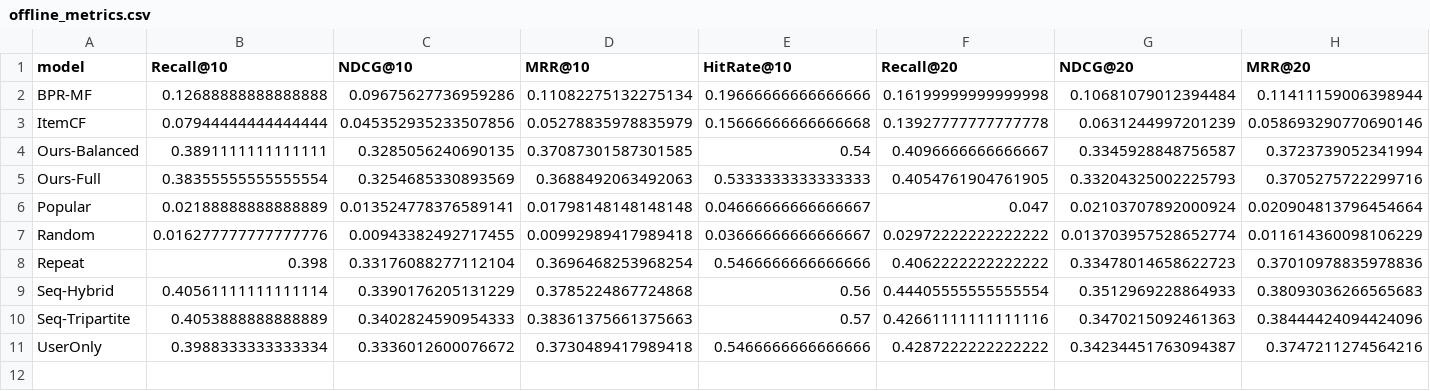
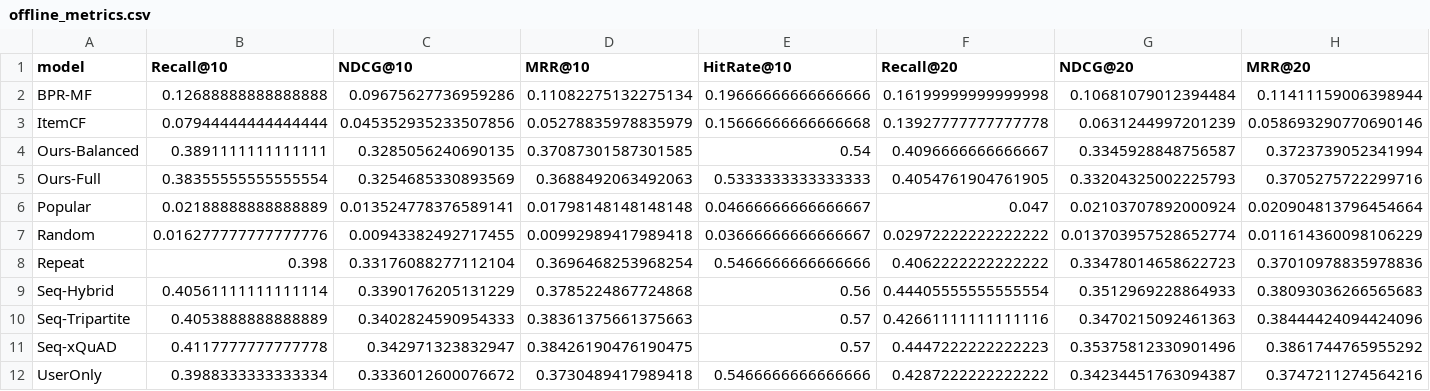
Before and after one commit to HSZGB/FoodFlow, a CSV file: outputs/results/offline_metrics.csv, drawn as a sheet; only a part is shown; rows hold the shown columns only; the diff names each change by its address in the sheet, - before the commit and + after, or states it on an @@ line.

```diff
--- a/outputs/results/offline_metrics.csv
+++ b/outputs/results/offline_metrics.csv
+row 11: Seq-xQuAD | 0.4117777777777778 | 0.342971323832947 | 0.38426190476190475 | 0.57 | 0.4447222222222223 | 0.35375812330901496 | 0.3861744765955292
```
Also changed, not shown: outputs/results/simulation_metrics.csv, 20 other files.
